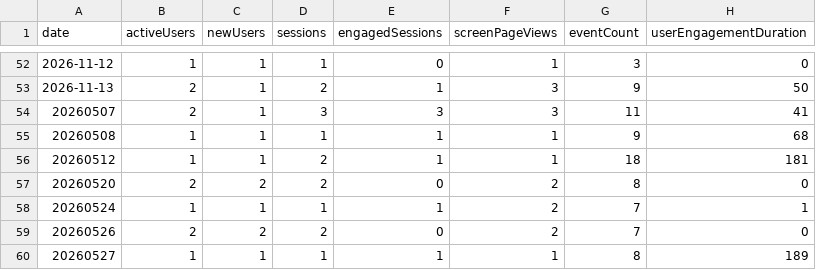
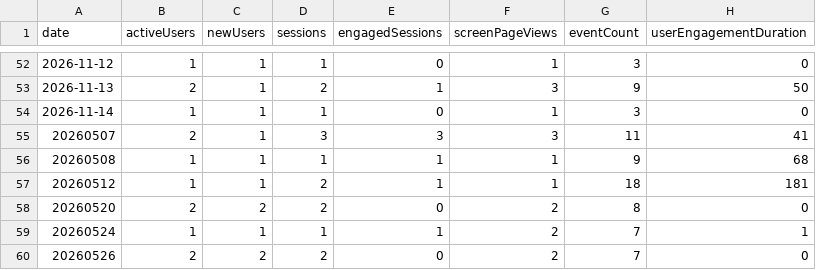
Before and after one commit to CalCOFI/analytics, a CSV file: static/data/daily/saferseafood.csv, drawn as a sheet; only a part is shown, gaps mark what is left out; the shorter side is filled out with more unchanged rows.

```diff
--- a/static/data/daily/saferseafood.csv
+++ b/static/data/daily/saferseafood.csv
@@ -53,2 +53,3 @@ date,activeUsers,newUsers,sessions,engagedSessions,screenPageViews,eventCount,us
 2026-11-13,2,1,2,1,3,9,50
+2026-11-14,1,1,1,0,1,3,0
 20260507,2,1,3,3,3,11,41
```
Also changed, not shown: static/data/geo/db-viz-station.csv, static/data/geo/erddap.csv, 54 other files.
